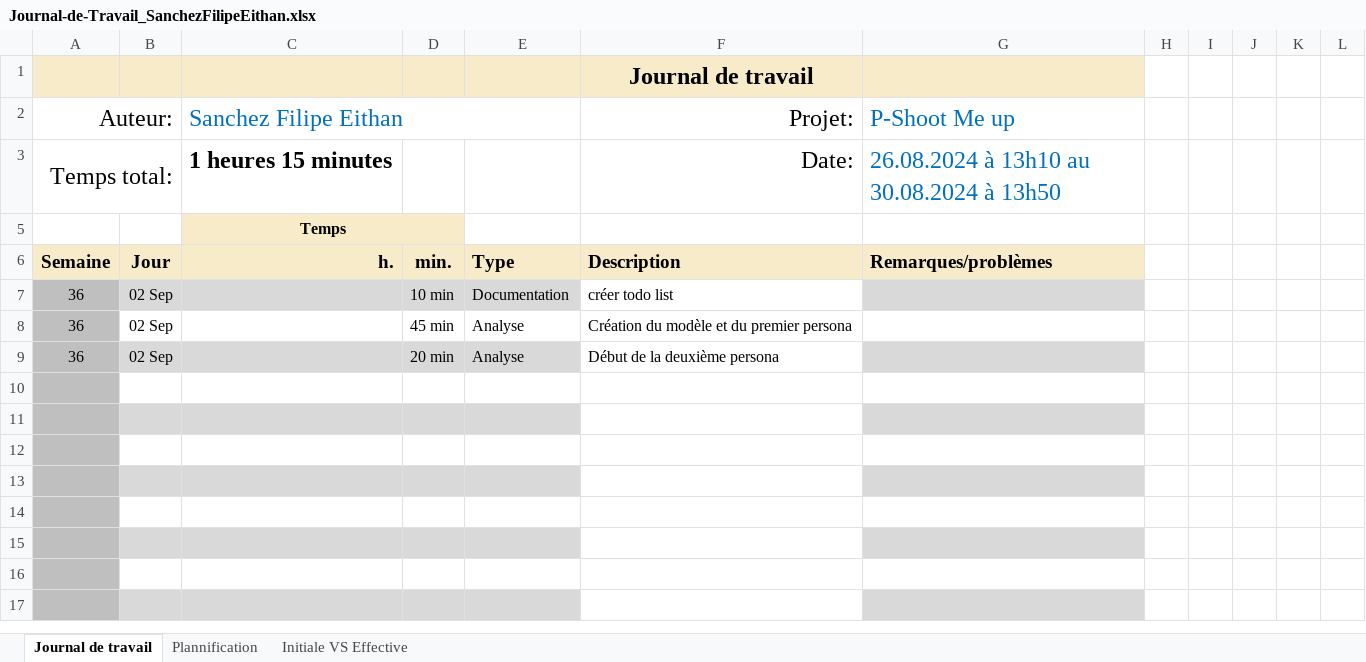
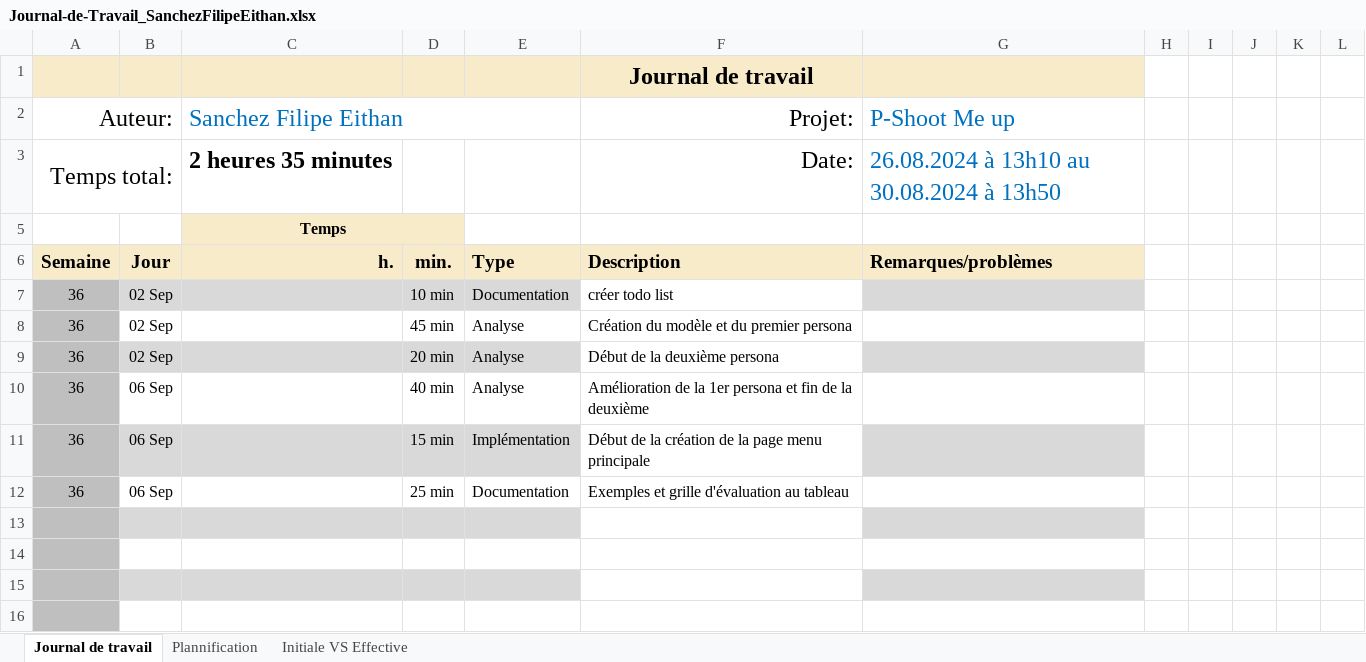
Before and after one commit to EithanSanchezFilipe/SpaceInvaders, an Excel workbook: UX/Journal-de-Travail_SanchezFilipeEithan.xlsx, sheet Journal de travail, drawn as a sheet; only a part is shown; the shorter side is filled out with more unchanged rows; values as stored, in another font and other column widths than the file's, no borders; conditional formats and table styles not drawn; the diff names each change by its address in the sheet, - before the commit and + after, or states it on an @@ line.

Commit message:
Chore(UX): Journal de travail et todo list mise à jour

```diff
--- a/UX/Journal-de-Travail_SanchezFilipeEithan.xlsx (sheet Journal de travail)
+++ b/UX/Journal-de-Travail_SanchezFilipeEithan.xlsx (sheet Journal de travail)
-C3: 1 heures 15 minutes
+C3: 2 heures 35 minutes
-row 10: (empty)
+row 10: 36 | 06 Sep |  | 40 min | Analyse | Amélioration de la 1er persona et fin de la deuxième
-row 11: (empty)
+row 11: 36 | 06 Sep |  | 15 min | Implémentation | Début de la création de la page menu principale
-row 12: (empty)
+row 12: 36 | 06 Sep |  | 25 min | Documentation | Exemples et grille d'évaluation au tableau
```
Also changed, not shown: sheet Plannification, hidden cells, charts or pictures, 1 other file.
